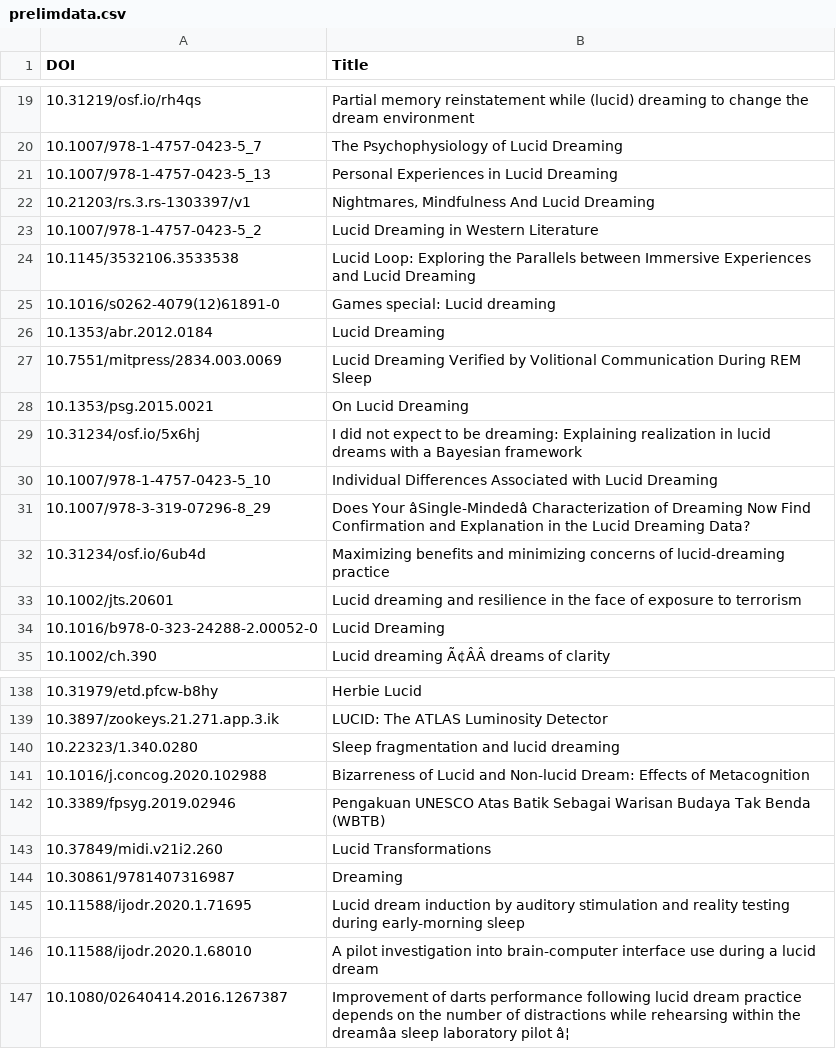
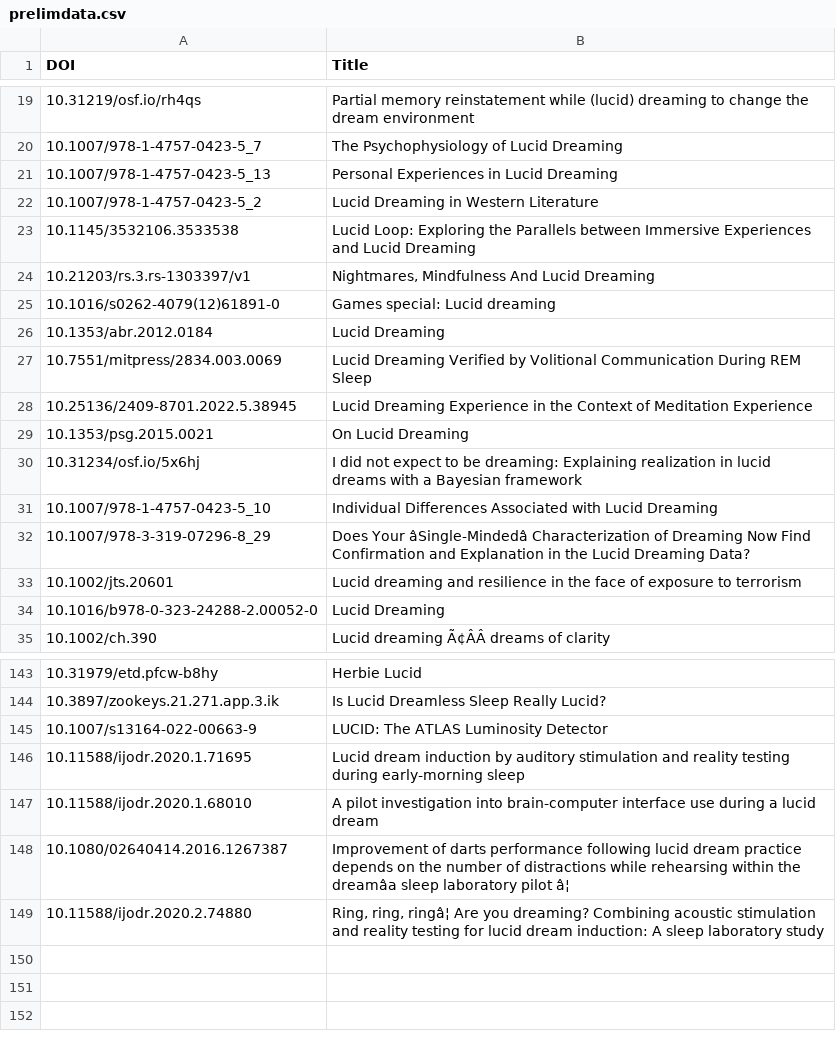
Before and after one commit to neil-agrawal1/meta-analysis-webscraper, a CSV file: prelimdata.csv, drawn as a sheet; only a part is shown, gaps mark what is left out; removed rows and columns are numbered as before the commit, all else as after; the diff covers the shown part only; the diff names each change by its address in the sheet, - before the commit and + after, or states it on an @@ line.

```diff
--- a/prelimdata.csv
+++ b/prelimdata.csv
@@ row 22 moved to row 24: 10.21203/rs.3.rs-1303397/v1 @@
+row 28: 10.25136/2409-8701.2022.5.38945 | Lucid Dreaming Experience in the Context of Meditation Experience
-row 32: 10.31234/osf.io/6ub4d | Maximizing benefits and minimizing concerns of lucid-dreaming practice
-B144 (Title): LUCID: The ATLAS Luminosity Detector
+B144 (Title): Is Lucid Dreamless Sleep Really Lucid?
-row 140: 10.22323/1.340.0280 | Sleep fragmentation and lucid dreaming
-row 141: 10.1016/j.concog.2020.102988 | Bizarreness of Lucid and Non-lucid Dream: Effects of Metacognition
-row 142: 10.3389/fpsyg.2019.02946 | Pengakuan UNESCO Atas Batik Sebagai Warisan Budaya Tak Benda (WBTB)
-row 143: 10.37849/midi.v21i2.260 | Lucid Transformations
-row 144: 10.30861/9781407316987 | Dreaming
+row 145: 10.1007/s13164-022-00663-9 | LUCID: The ATLAS Luminosity Detector
+row 149: 10.11588/ijodr.2020.2.74880 | Ring, ring, ringâ¦ Are you dreaming? Combining acoustic stimulation and reality testing for lucid dream induction: A sleep laboratory study
```
Also changed, not shown: 5 added rows and 41 moved rows elsewhere in this file, apadois.csv, crossref/crossrefdata.csv, 12 other files.
